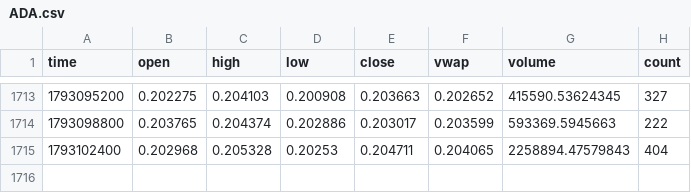
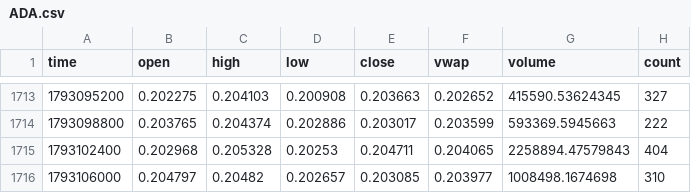
Before and after one commit to bookerfin-pixel/quantloop, a CSV file: state/candles/ADA.csv, drawn as a sheet; only a part is shown, gaps mark what is left out; the diff names each change by its address in the sheet, - before the commit and + after, or states it on an @@ line.

```diff
--- a/state/candles/ADA.csv
+++ b/state/candles/ADA.csv
+row 1716: 1793106000 | 0.204797 | 0.20482 | 0.202657 | 0.203085 | 0.203977 | 1008498.1674698 | 310
```
Also changed, not shown: state/candles/DOGE.csv, state/candles/LINK.csv, 23 other files.
